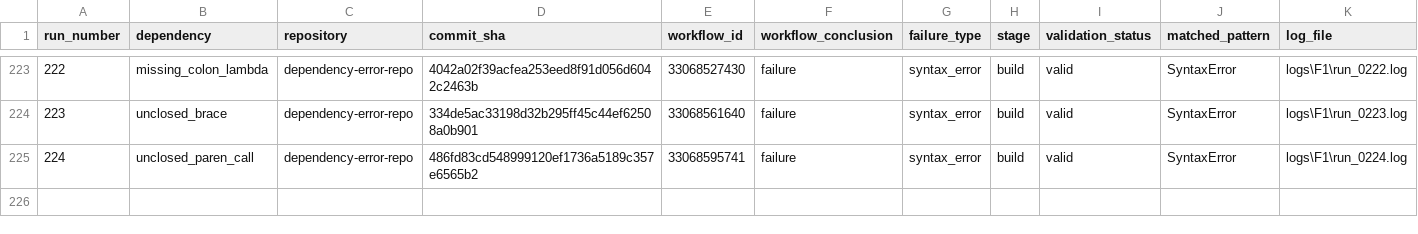
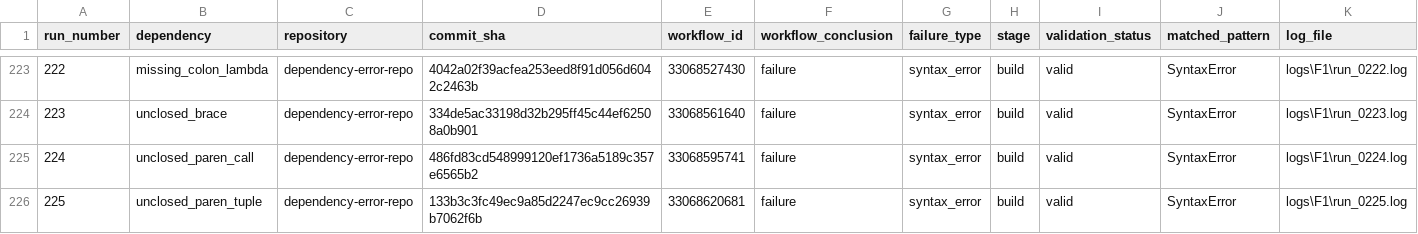
Before and after one commit to DhruvHegde/dependency-error-repo, a CSV file: labels.csv, drawn as a sheet; only a part is shown, gaps mark what is left out; rows hold the shown columns only; the diff names each change by its address in the sheet, - before the commit and + after, or states it on an @@ line.

Commit message:
Syntax Error Run 226 [unclosed_bracket_nested]

```diff
--- a/labels.csv
+++ b/labels.csv
+row 226: 225 | unclosed_paren_tuple | dependency-error-repo | 133b3c3fc49ec9a85d2247ec9cc26939b7062f6b | 33068620681 | failure | syntax_error | build | valid | SyntaxError | logs\F1\run_0225.log
```
Also changed, not shown: 2 other files.
